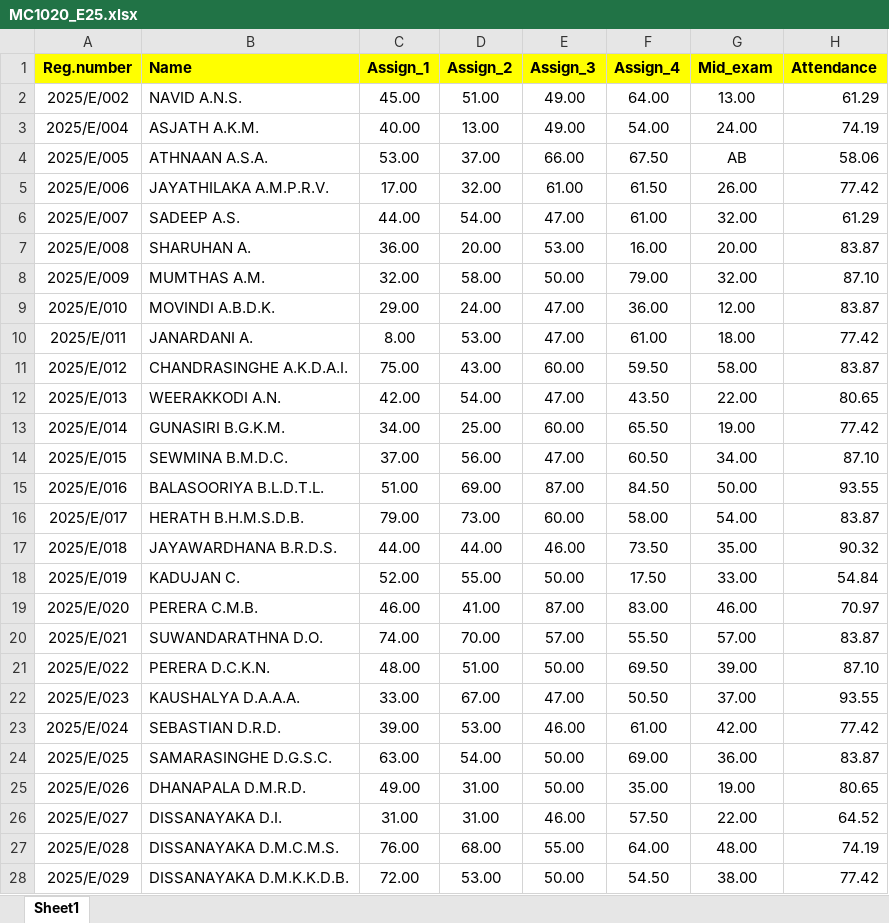
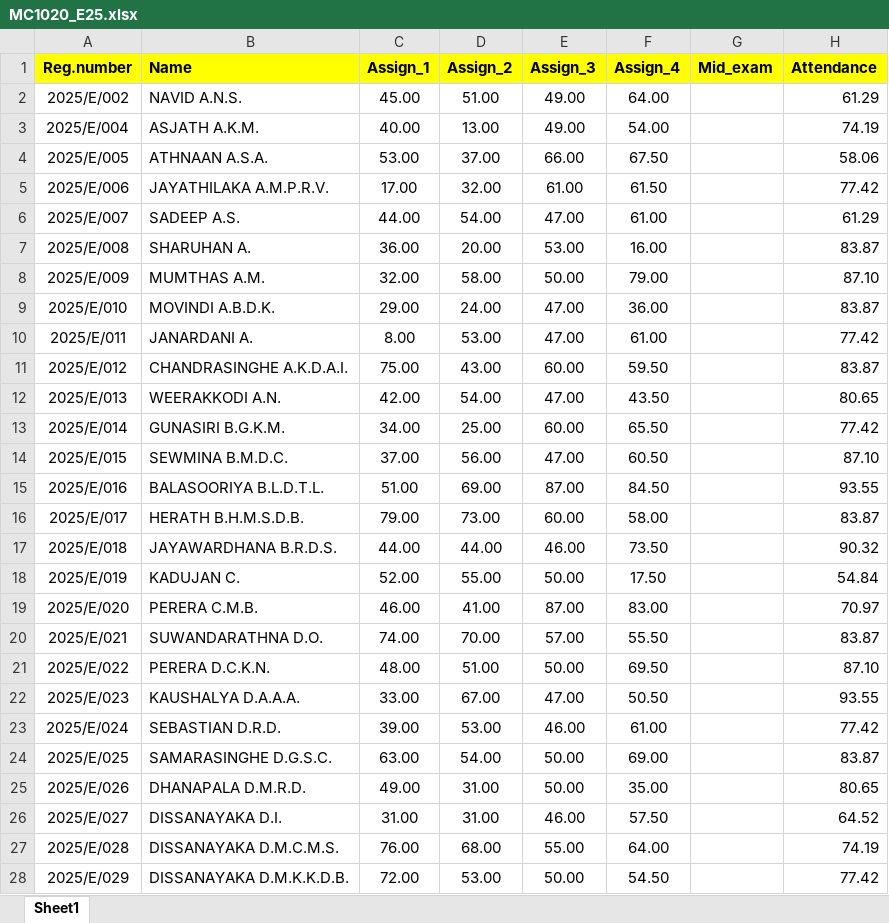
Before and after one commit to IDSFoE/MC3020_Attendance, an Excel workbook: MC1020_E25.xlsx, sheet Sheet1, drawn as a sheet; only a part is shown; values as stored, in another font and other column widths than the file's, no borders; the diff covers the shown part only; the diff names each change by its address in the sheet, - before the commit and + after, or states it on an @@ line.

Commit message:
Add files via upload

```diff
--- a/MC1020_E25.xlsx (sheet Sheet1)
+++ b/MC1020_E25.xlsx (sheet Sheet1)
-G2 (Mid_exam): 13.00
+G2 (Mid_exam): (empty)
-G3 (Mid_exam): 24.00
+G3 (Mid_exam): (empty)
-G4 (Mid_exam): AB
+G4 (Mid_exam): (empty)
-G5 (Mid_exam): 26.00
+G5 (Mid_exam): (empty)
-G6 (Mid_exam): 32.00
+G6 (Mid_exam): (empty)
-G7 (Mid_exam): 20.00
+G7 (Mid_exam): (empty)
-G8 (Mid_exam): 32.00
+G8 (Mid_exam): (empty)
-G9 (Mid_exam): 12.00
+G9 (Mid_exam): (empty)
-G10 (Mid_exam): 18.00
+G10 (Mid_exam): (empty)
-G11 (Mid_exam): 58.00
+G11 (Mid_exam): (empty)
-G12 (Mid_exam): 22.00
+G12 (Mid_exam): (empty)
-G13 (Mid_exam): 19.00
+G13 (Mid_exam): (empty)
-G14 (Mid_exam): 34.00
+G14 (Mid_exam): (empty)
-G15 (Mid_exam): 50.00
+G15 (Mid_exam): (empty)
-G16 (Mid_exam): 54.00
+G16 (Mid_exam): (empty)
-G17 (Mid_exam): 35.00
+G17 (Mid_exam): (empty)
-G18 (Mid_exam): 33.00
+G18 (Mid_exam): (empty)
-G19 (Mid_exam): 46.00
+G19 (Mid_exam): (empty)
-G20 (Mid_exam): 57.00
+G20 (Mid_exam): (empty)
-G21 (Mid_exam): 39.00
+G21 (Mid_exam): (empty)
-G22 (Mid_exam): 37.00
+G22 (Mid_exam): (empty)
-G23 (Mid_exam): 42.00
+G23 (Mid_exam): (empty)
-G24 (Mid_exam): 36.00
+G24 (Mid_exam): (empty)
-G25 (Mid_exam): 19.00
+G25 (Mid_exam): (empty)
-G26 (Mid_exam): 22.00
+G26 (Mid_exam): (empty)
-G27 (Mid_exam): 48.00
+G27 (Mid_exam): (empty)
-G28 (Mid_exam): 38.00
+G28 (Mid_exam): (empty)
```
Also changed, not shown: 210 edited cells elsewhere in this sheet.
